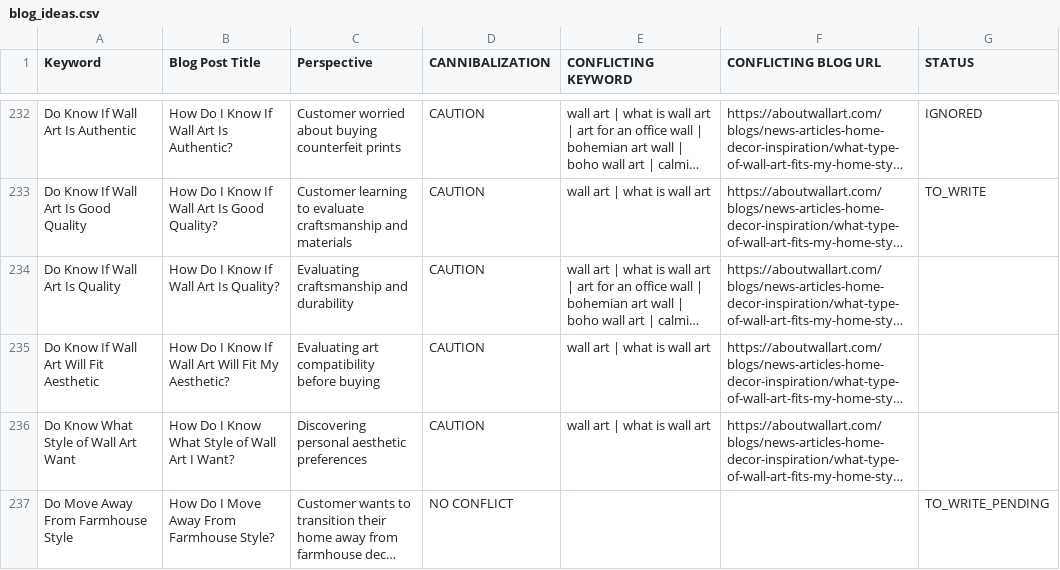
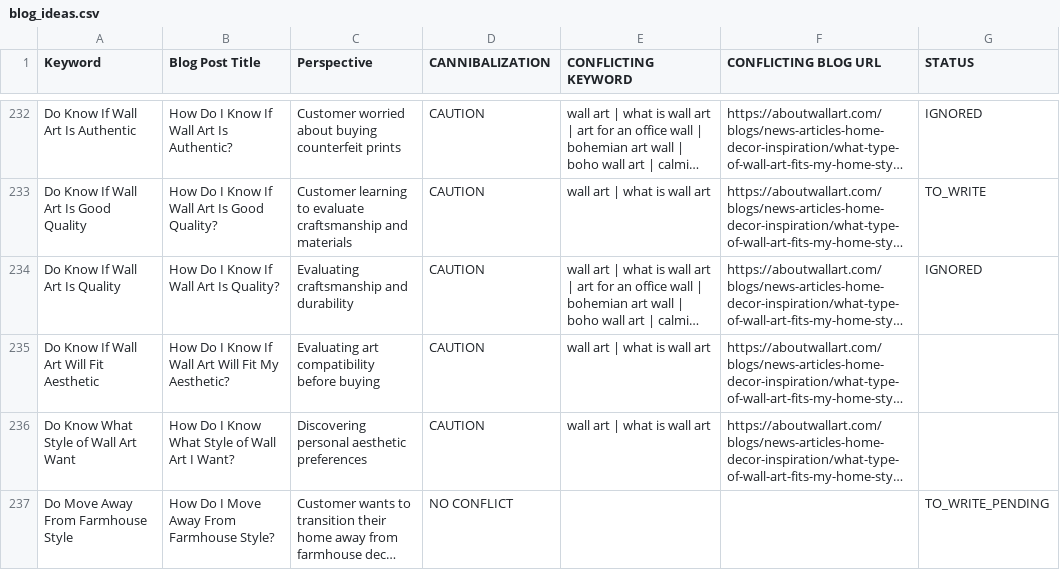
Before and after one commit to aboutwallart/seo-tools, a CSV file: data/blog_ideas.csv, drawn as a sheet; only a part is shown, gaps mark what is left out; long unchanged cells end in …; the diff names each change by its address in the sheet, - before the commit and + after, or states it on an @@ line.

Commit message:
Update blog status: Do Know If Wall Art Is Quality → IGNORED

```diff
--- a/data/blog_ideas.csv
+++ b/data/blog_ideas.csv
-G234 (STATUS): (empty)
+G234 (STATUS): IGNORED
```
